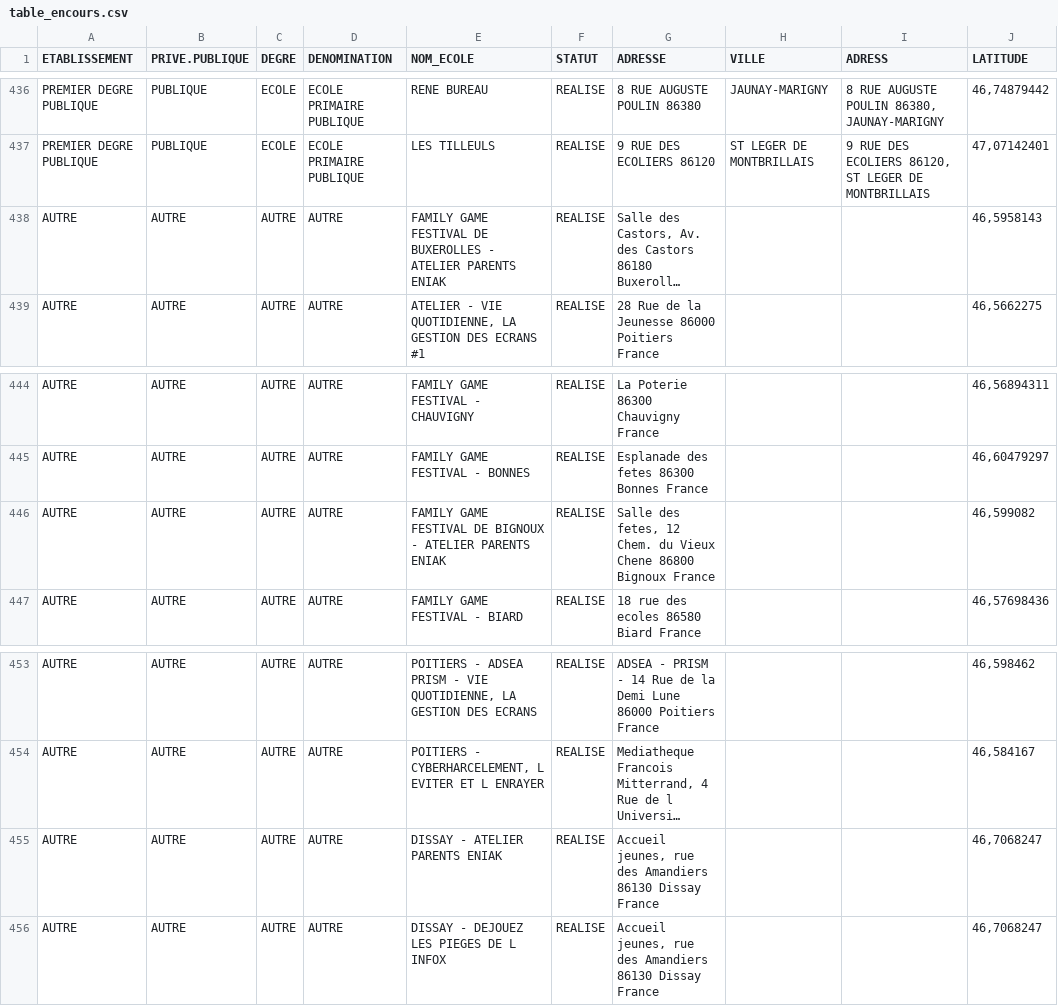
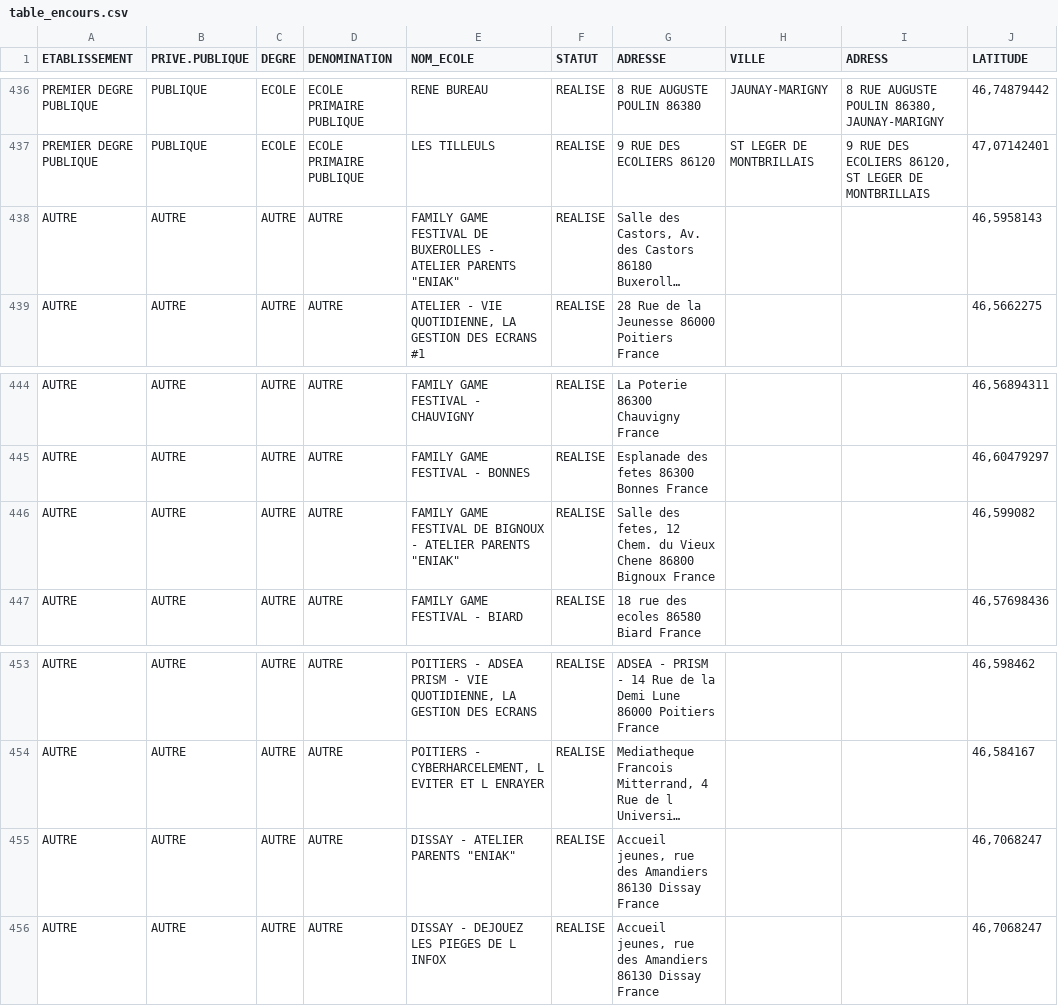
Before and after one commit to orKsGP/TNE, a CSV file: table_encours.csv, drawn as a sheet; only a part is shown, gaps mark what is left out; long unchanged cells end in …; the diff covers the shown part only; the diff names each change by its address in the sheet, - before the commit and + after, or states it on an @@ line.

```diff
--- a/table_encours.csv
+++ b/table_encours.csv
-E438 (NOM_ECOLE): …ATELIER PARENTS ENIAK
+E438 (NOM_ECOLE): …ATELIER PARENTS "ENIAK"
-E446 (NOM_ECOLE): …ATELIER PARENTS ENIAK
+E446 (NOM_ECOLE): …ATELIER PARENTS "ENIAK"
-E455 (NOM_ECOLE): DISSAY - ATELIER PARENTS ENIAK
+E455 (NOM_ECOLE): DISSAY - ATELIER PARENTS "ENIAK"
```
Also changed, not shown: 8 edited cells elsewhere in this file.
